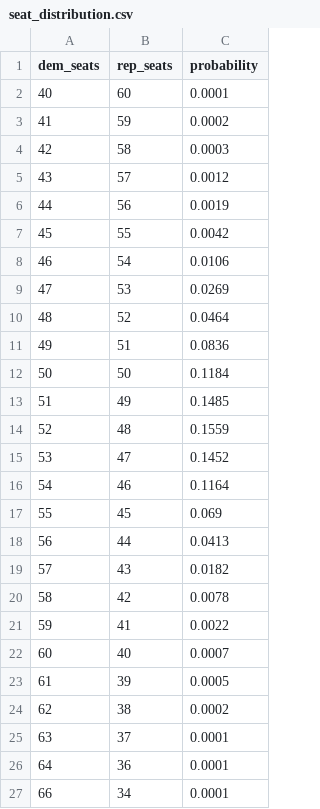
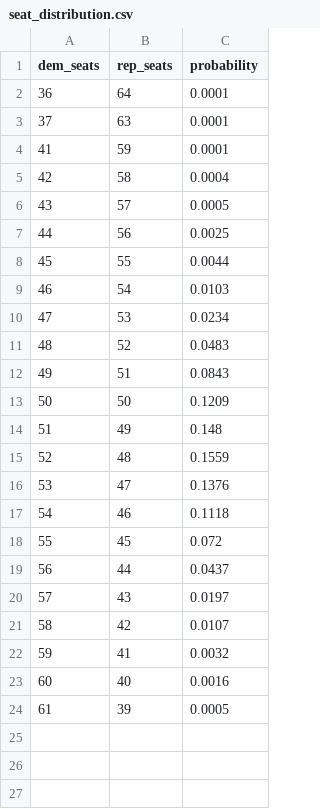
Before and after one commit to riskypearl/Forecast-Model, a CSV file: seat_distribution.csv, drawn as a sheet; removed rows and columns are numbered as before the commit, all else as after; the diff names each change by its address in the sheet, - before the commit and + after, or states it on an @@ line.

```diff
--- a/seat_distribution.csv
+++ b/seat_distribution.csv
@@ column A (dem_seats) renumbered in row 2 @@
-B2 (rep_seats): 60
+B2 (rep_seats): 64
+row 3: 37 | 63 | 0.0001
-C4 (probability): 0.0002
+C4 (probability): 0.0001
-C5 (probability): 0.0003
+C5 (probability): 0.0004
-C6 (probability): 0.0012
+C6 (probability): 0.0005
-C7 (probability): 0.0019
+C7 (probability): 0.0025
-C8 (probability): 0.0042
+C8 (probability): 0.0044
-C9 (probability): 0.0106
+C9 (probability): 0.0103
-C10 (probability): 0.0269
+C10 (probability): 0.0234
-C11 (probability): 0.0464
+C11 (probability): 0.0483
-C12 (probability): 0.0836
+C12 (probability): 0.0843
-C13 (probability): 0.1184
+C13 (probability): 0.1209
-C14 (probability): 0.1485
+C14 (probability): 0.148
-C16 (probability): 0.1452
+C16 (probability): 0.1376
-C17 (probability): 0.1164
+C17 (probability): 0.1118
-C18 (probability): 0.069
+C18 (probability): 0.072
-C19 (probability): 0.0413
+C19 (probability): 0.0437
-C20 (probability): 0.0182
+C20 (probability): 0.0197
-C21 (probability): 0.0078
+C21 (probability): 0.0107
-C22 (probability): 0.0022
+C22 (probability): 0.0032
-C23 (probability): 0.0007
+C23 (probability): 0.0016
-row 24: 62 | 38 | 0.0002
-row 25: 63 | 37 | 0.0001
-row 26: 64 | 36 | 0.0001
-row 27: 66 | 34 | 0.0001
```
Also changed, not shown: data/candidates.csv, data/gov_polls.csv, 11 other files.
